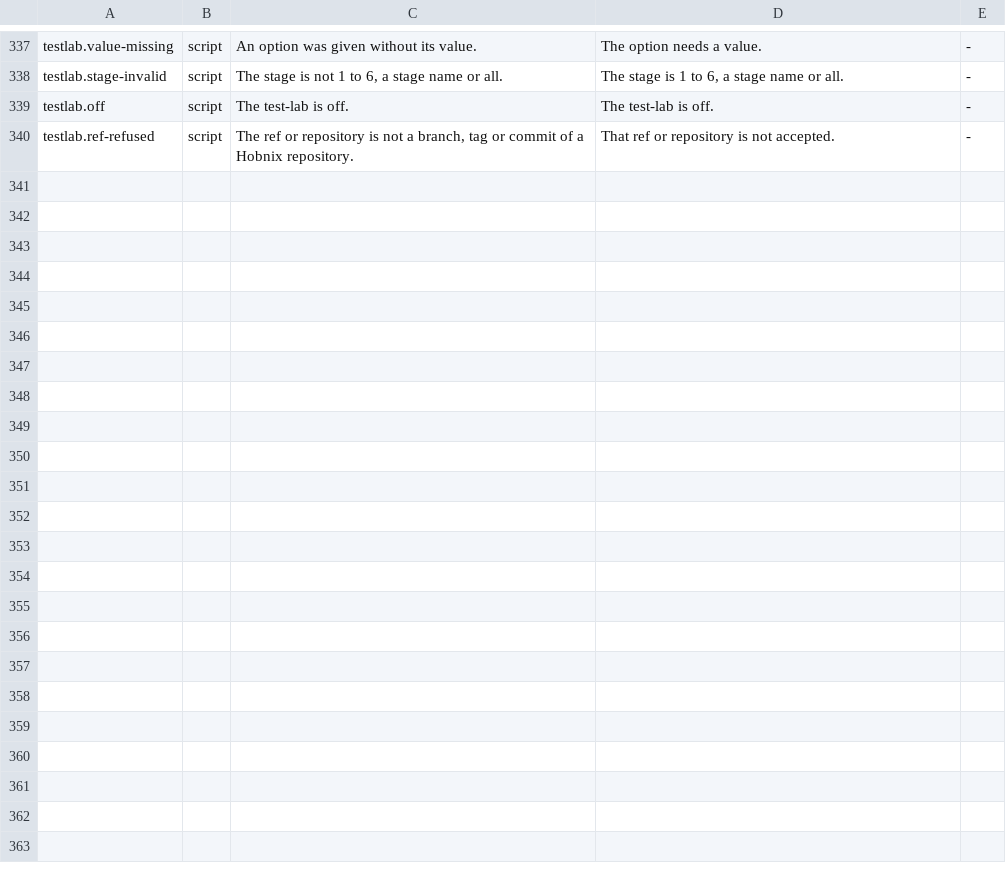
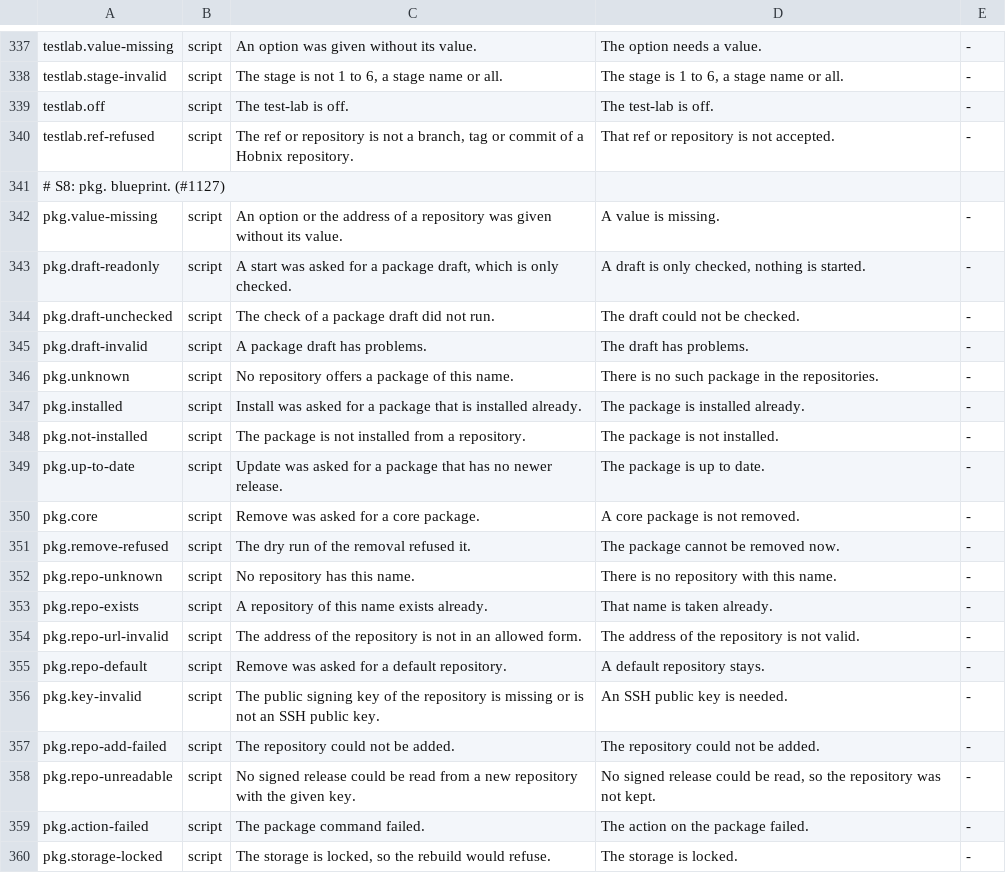
Before and after one commit to hobnix/core, a TSV file: scripts/lib/error-codes.tsv, drawn as a sheet; only a part is shown, gaps mark what is left out; the diff covers the shown part only.

Commit message:
errors: coded refusals for package and blueprint changes (#1127 S8)
Signed-off-by: Wolfgang Schuchter <wolfgang@schuchter.dev>

```diff
--- a/scripts/lib/error-codes.tsv
+++ b/scripts/lib/error-codes.tsv
@@ -340 +340,21 @@ testlab.off	script	The test-lab is off.	The test-lab is off.	-
 testlab.ref-refused	script	The ref or repository is not a branch, tag or commit of a Hobnix repository.	That ref or repository is not accepted.	-
+# S8: pkg. blueprint. (#1127)
+pkg.value-missing	script	An option or the address of a repository was given without its value.	A value is missing.	-
+pkg.draft-readonly	script	A start was asked for a package draft, which is only checked.	A draft is only checked, nothing is started.	-
+pkg.draft-unchecked	script	The check of a package draft did not run.	The draft could not be checked.	-
+pkg.draft-invalid	script	A package draft has problems.	The draft has problems.	-
+pkg.unknown	script	No repository offers a package of this name.	There is no such package in the repositories.	-
+pkg.installed	script	Install was asked for a package that is installed already.	The package is installed already.	-
+pkg.not-installed	script	The package is not installed from a repository.	The package is not installed.	-
+pkg.up-to-date	script	Update was asked for a package that has no newer release.	The package is up to date.	-
+pkg.core	script	Remove was asked for a core package.	A core package is not removed.	-
+pkg.remove-refused	script	The dry run of the removal refused it.	The package cannot be removed now.	-
+pkg.repo-unknown	script	No repository has this name.	There is no repository with this name.	-
+pkg.repo-exists	script	A repository of this name exists already.	That name is taken already.	-
+pkg.repo-url-invalid	script	The address of the repository is not in an allowed form.	The address of the repository is not valid.	-
+pkg.repo-default	script	Remove was asked for a default repository.	A default repository stays.	-
+pkg.key-invalid	script	The public signing key of the repository is missing or is not an SSH public key.	An SSH public key is needed.	-
+pkg.repo-add-failed	script	The repository could not be added.	The repository could not be added.	-
+pkg.repo-unreadable	script	No signed release could be read from a new repository with the given key.	No signed release could be read, so the repository was not kept.	-
+pkg.action-failed	script	The package command failed.	The action on the package failed.	-
+pkg.storage-locked	script	The storage is locked, so the rebuild would refuse.	The storage is locked.	-
```
Also changed, not shown: 15 added rows elsewhere in this file, 9 other files.
